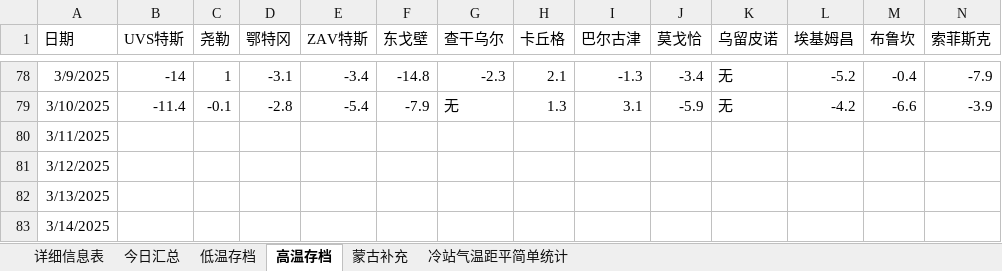
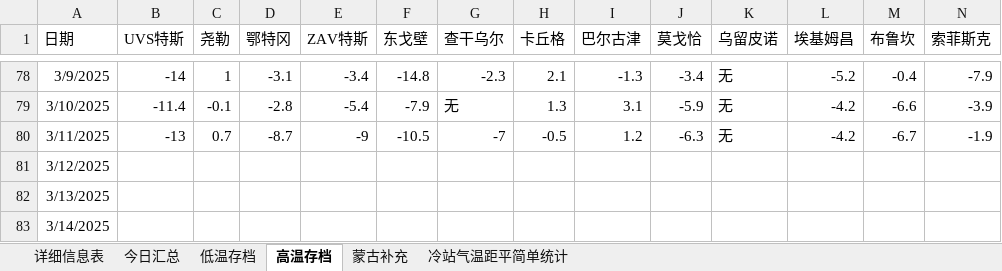
Before and after one commit to qkvkql/default, an Excel workbook: 气象/冷站PK每日记录.xlsx, sheet 高温存档, drawn as a sheet; only a part is shown, gaps mark what is left out; values as stored, in another font and other column widths than the file's, no borders; removed rows and columns are numbered as before the commit, all else as after; rows hold the shown columns only; the diff names each change by its address in the sheet, - before the commit and + after, or states it on an @@ line.

```diff
--- a/气象/冷站PK每日记录.xlsx (sheet 高温存档)
+++ b/气象/冷站PK每日记录.xlsx (sheet 高温存档)
-row 80: 3/11/2025
+row 80: 3/11/2025 | -13 | 0.7 | -8.7 | -9 | -10.5 | -7 | -0.5 | 1.2 | -6.3 | 无 | -4.2 | -6.7 | -1.9
```
Also changed, not shown: sheet 详细信息表, sheet 今日汇总, sheet 低温存档, 1 other file.
